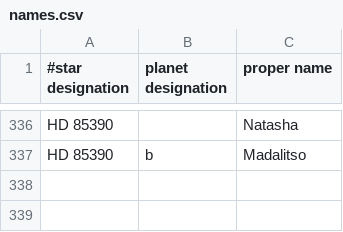
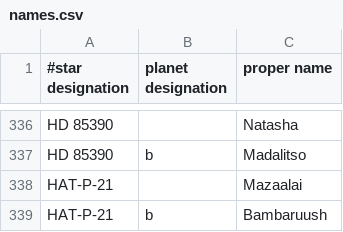
Before and after one commit to Stellarium/stellarium-data, a CSV file: exoplanets/names.csv, drawn as a sheet; only a part is shown, gaps mark what is left out.

Commit message:
Updated exoplanets names

```diff
--- a/exoplanets/names.csv
+++ b/exoplanets/names.csv
@@ -337 +337,3 @@ HD 85390,,Natasha
 HD 85390,b,Madalitso
+HAT-P-21,,Mazaalai
+HAT-P-21,b,Bambaruush
```
